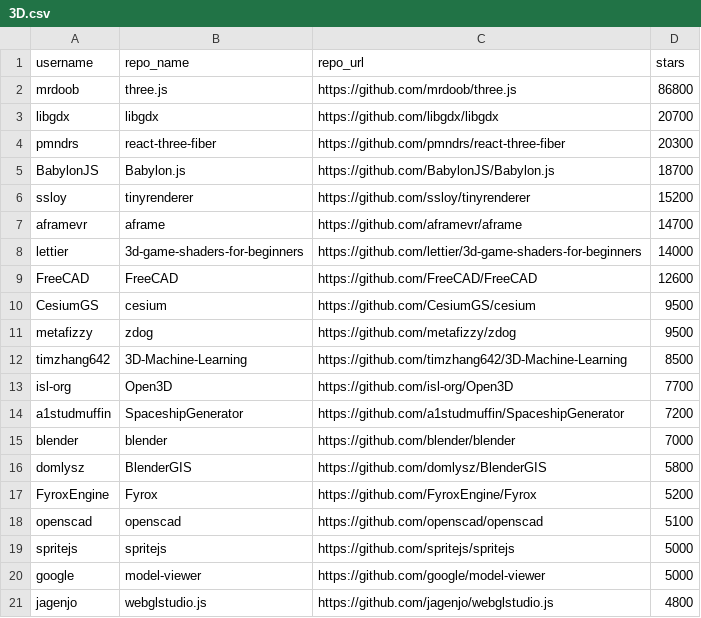
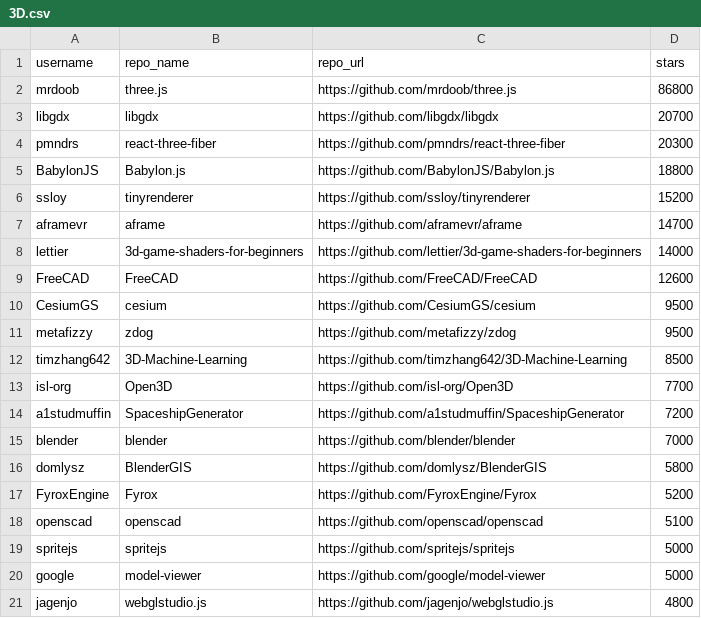
Before and after one commit to TheodoreRed/scrape-top-repositories-github, a CSV file: data/3D.csv, drawn as a sheet.

```diff
--- a/data/3D.csv
+++ b/data/3D.csv
@@ -4,3 +4,3 @@ libgdx,libgdx,https://github.com/libgdx/libgdx,20700
 pmndrs,react-three-fiber,https://github.com/pmndrs/react-three-fiber,20300
-BabylonJS,Babylon.js,https://github.com/BabylonJS/Babylon.js,18700
+BabylonJS,Babylon.js,https://github.com/BabylonJS/Babylon.js,18800
 ssloy,tinyrenderer,https://github.com/ssloy/tinyrenderer,15200
```
Also changed, not shown: 3 other files.
